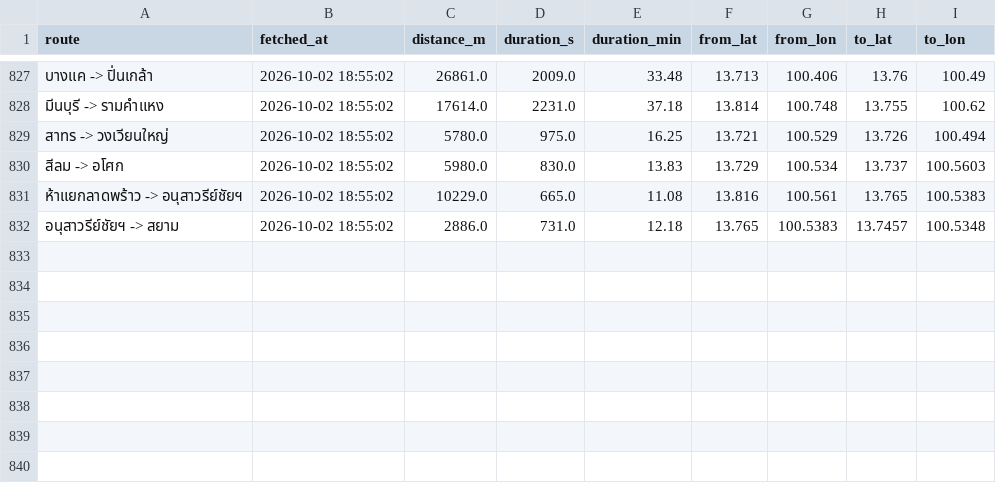
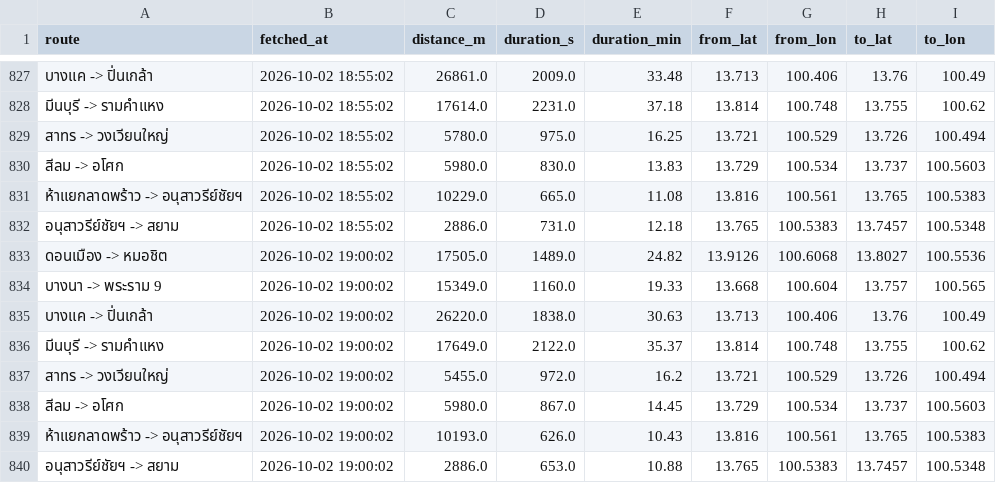
Before and after one commit to athiwat2626/scrapping-, a CSV file: data/processed/travel_times/2026.csv, drawn as a sheet; only a part is shown, gaps mark what is left out; the diff names each change by its address in the sheet, - before the commit and + after, or states it on an @@ line.

```diff
--- a/data/processed/travel_times/2026.csv
+++ b/data/processed/travel_times/2026.csv
+row 833: ดอนเมือง -> หมอชิต | 2026-10-02 19:00:02 | 17505.0 | 1489.0 | 24.82 | 13.9126 | 100.6068 | 13.8027 | 100.5536
+row 834: บางนา -> พระราม 9 | 2026-10-02 19:00:02 | 15349.0 | 1160.0 | 19.33 | 13.668 | 100.604 | 13.757 | 100.565
+row 835: บางแค -> ปิ่นเกล้า | 2026-10-02 19:00:02 | 26220.0 | 1838.0 | 30.63 | 13.713 | 100.406 | 13.76 | 100.49
+row 836: มีนบุรี -> รามคำแหง | 2026-10-02 19:00:02 | 17649.0 | 2122.0 | 35.37 | 13.814 | 100.748 | 13.755 | 100.62
+row 837: สาทร -> วงเวียนใหญ่ | 2026-10-02 19:00:02 | 5455.0 | 972.0 | 16.2 | 13.721 | 100.529 | 13.726 | 100.494
+row 838: สีลม -> อโศก | 2026-10-02 19:00:02 | 5980.0 | 867.0 | 14.45 | 13.729 | 100.534 | 13.737 | 100.5603
+row 839: ห้าแยกลาดพร้าว -> อนุสาวรีย์ชัยฯ | 2026-10-02 19:00:02 | 10193.0 | 626.0 | 10.43 | 13.816 | 100.561 | 13.765 | 100.5383
+row 840: อนุสาวรีย์ชัยฯ -> สยาม | 2026-10-02 19:00:02 | 2886.0 | 653.0 | 10.88 | 13.765 | 100.5383 | 13.7457 | 100.5348
```
Also changed, not shown: 23 other files.
